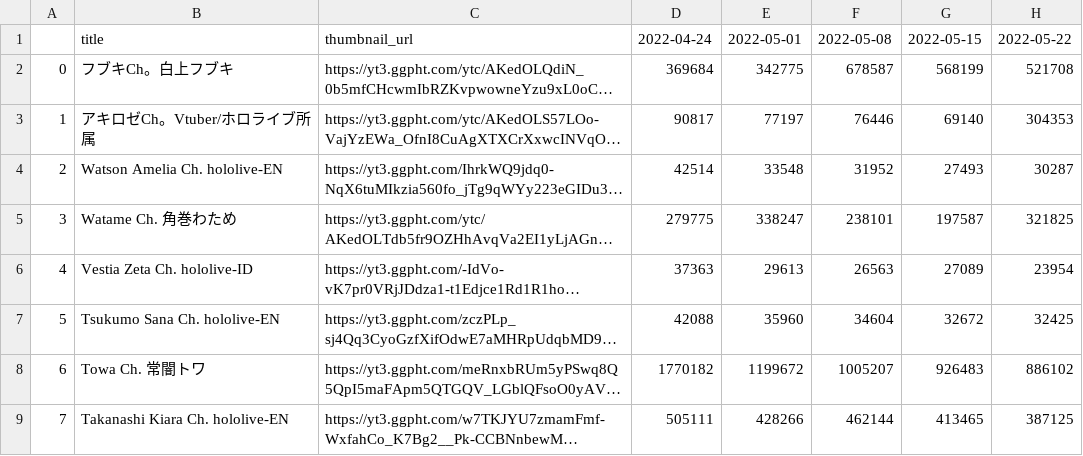
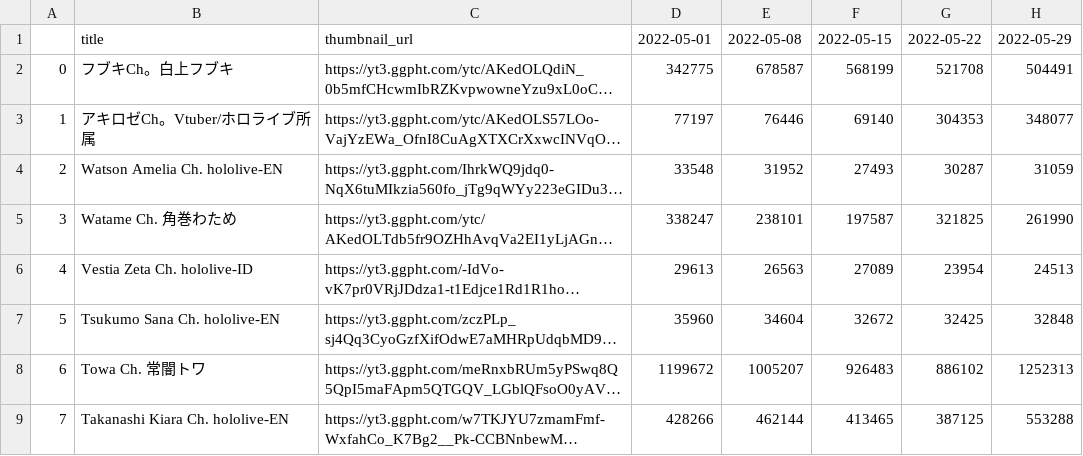
Before and after one commit to gift-li/holosongranker, a CSV file: datas/csv/race_chart/vtubers_bar.csv, drawn as a sheet; only a part is shown; long unchanged cells end in …; removed rows and columns are numbered as before the commit, all else as after; the diff names each change by its address in the sheet, - before the commit and + after, or states it on an @@ line.

```diff
--- a/datas/csv/race_chart/vtubers_bar.csv
+++ b/datas/csv/race_chart/vtubers_bar.csv
-column D, rows 1-9: 2022-04-24 | 369684 | 90817 | 42514 | 279775 | 37363 | 42088 | 1770182 | 505111
+column H, rows 1-9: 2022-05-29 | 504491 | 348077 | 31059 | 261990 | 24513 | 32848 | 1252313 | 553288
```
Also changed, not shown: datas/csv/race_chart/songs_bar.csv, datas/csv/race_chart/songs_line.csv, 22 other files.
